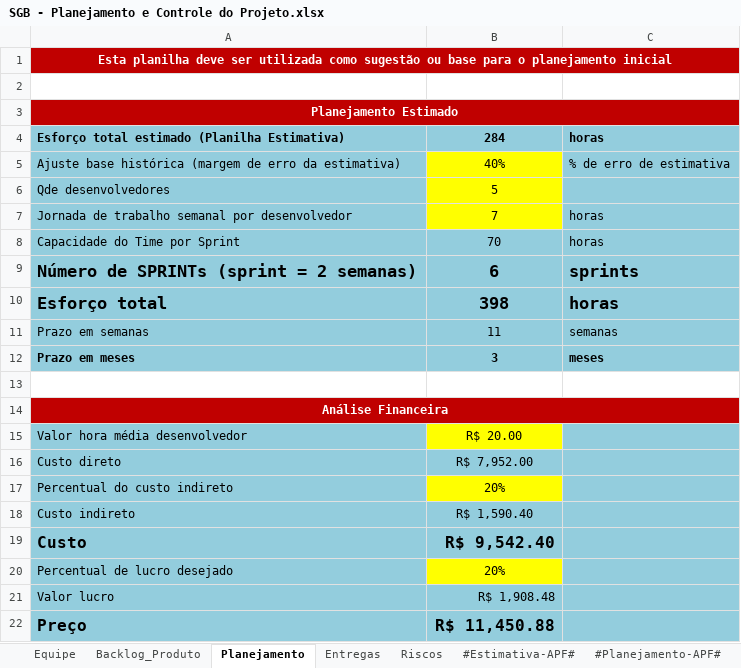
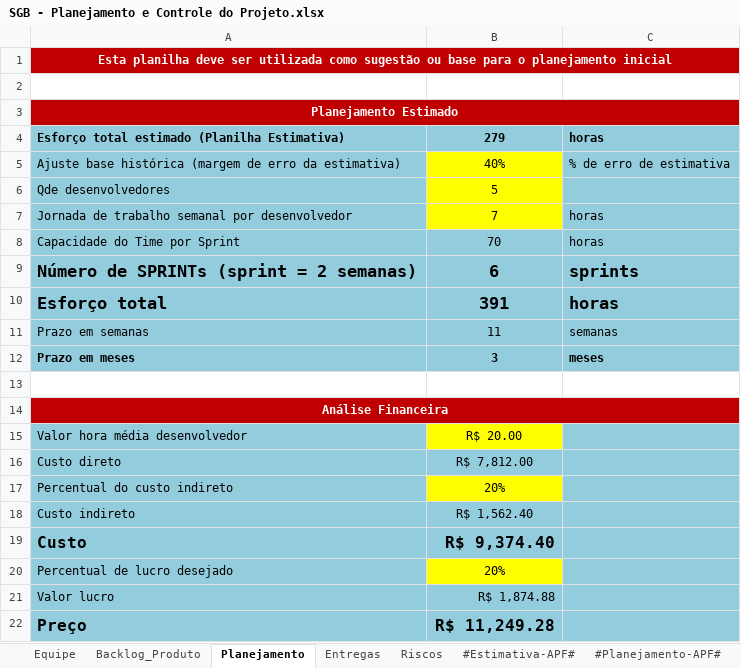
Before and after one commit to GustavoFrossard/SGB, an Excel workbook: SGB/6.Gerenciamento de Projeto/SGB - Planejamento e Controle do Projeto.xlsx, sheet Planejamento, drawn as a sheet; values as stored, in another font and other column widths than the file's, no borders; charts and pictures not drawn; the diff names each change by its address in the sheet, - before the commit and + after, or states it on an @@ line.

```diff
--- a/SGB/6.Gerenciamento de Projeto/SGB - Planejamento e Controle do Projeto.xlsx (sheet Planejamento)
+++ b/SGB/6.Gerenciamento de Projeto/SGB - Planejamento e Controle do Projeto.xlsx (sheet Planejamento)
-B4: 284
+B4: 279
-B10: 398
+B10: 391
-B16: R$ 7,952.00
+B16: R$ 7,812.00
-B18: R$ 1,590.40
+B18: R$ 1,562.40
-B19: R$ 9,542.40
+B19: R$ 9,374.40
-B21: R$ 1,908.48
+B21: R$ 1,874.88
-B22: R$ 11,450.88
+B22: R$ 11,249.28
```
Also changed, not shown: sheet Backlog_Produto, sheet Entregas, formulas that keep their value, charts or pictures, SGB/6.Gerenciamento de Projeto/SGB - Checklist Verificacao de Projeto.xlsx.
